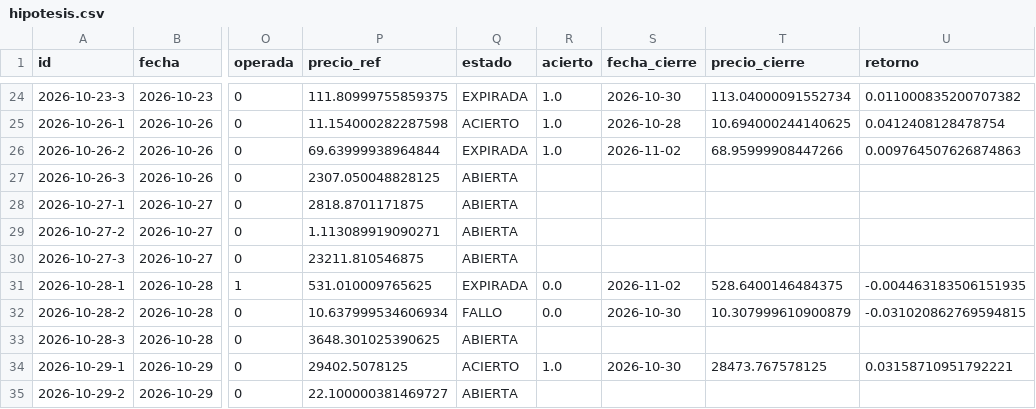
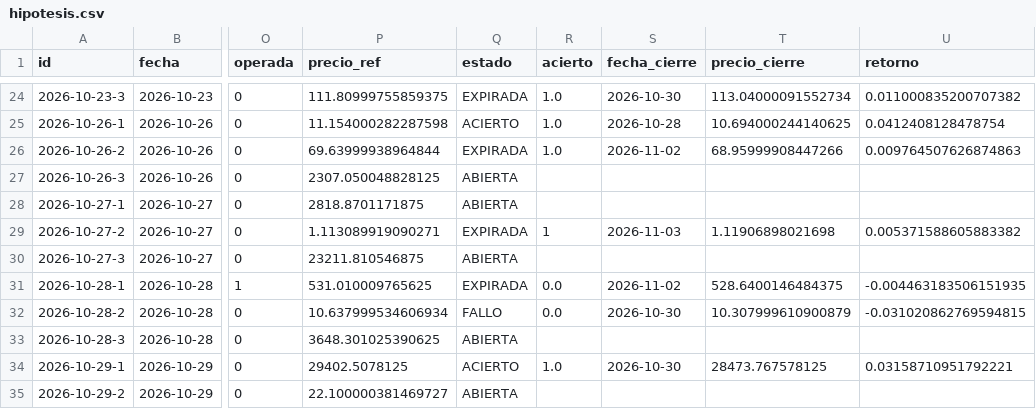
Before and after one commit to xqwertyx-ai/Tradingbot, a CSV file: data/dashboard/hipotesis.csv, drawn as a sheet; only a part is shown, gaps mark what is left out; the diff names each change by its address in the sheet, - before the commit and + after, or states it on an @@ line.

```diff
--- a/data/dashboard/hipotesis.csv
+++ b/data/dashboard/hipotesis.csv
-Q29 (estado): ABIERTA
+Q29 (estado): EXPIRADA
-R29 (acierto): (empty)
+R29 (acierto): 1
-S29 (fecha_cierre): (empty)
+S29 (fecha_cierre): 2026-11-03
-T29 (precio_cierre): (empty)
+T29 (precio_cierre): 1.11906898021698
-U29 (retorno): (empty)
+U29 (retorno): 0.005371588605883382
```
Also changed, not shown: 10 other files.
